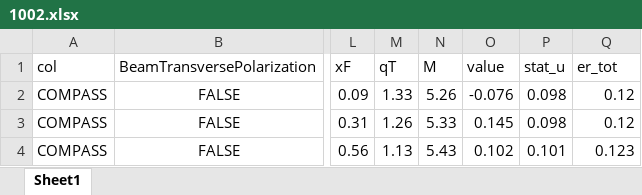
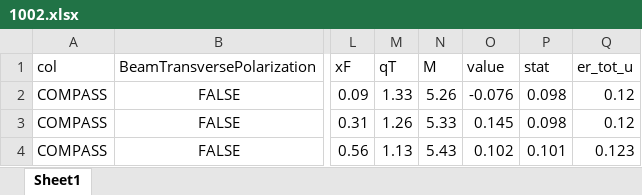
Before and after one commit to jc014/jam3d-1, an Excel workbook: database/dy/expdata/1002.xlsx, sheet Sheet1, drawn as a sheet; only a part is shown, gaps mark what is left out; values as stored, in another font and other column widths than the file's, no borders; the diff names each change by its address in the sheet, - before the commit and + after, or states it on an @@ line.

```diff
--- a/database/dy/expdata/1002.xlsx (sheet Sheet1)
+++ b/database/dy/expdata/1002.xlsx (sheet Sheet1)
-P1: stat_u
+P1: stat
-Q1: er_tot
+Q1: er_tot_u
```
Also changed, not shown: database/dy/expdata/1000.xlsx, database/dy/expdata/1001.xlsx, 1 other file.
